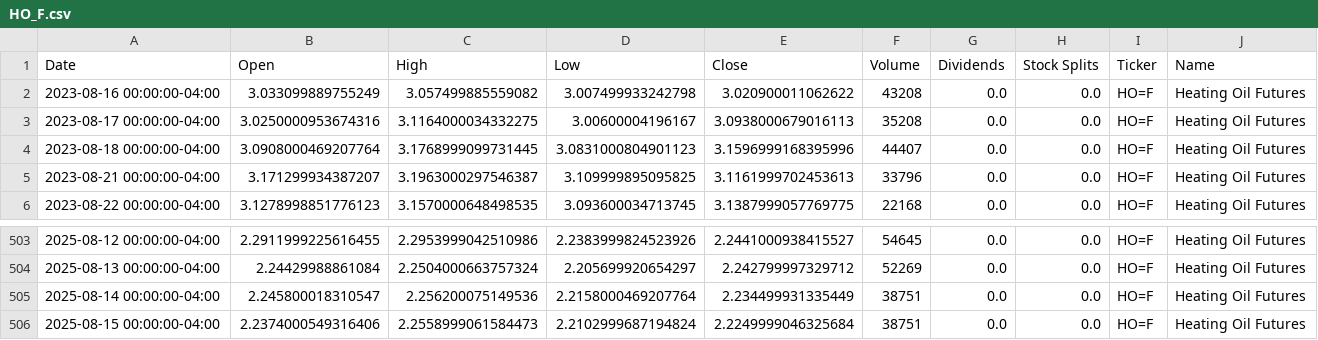
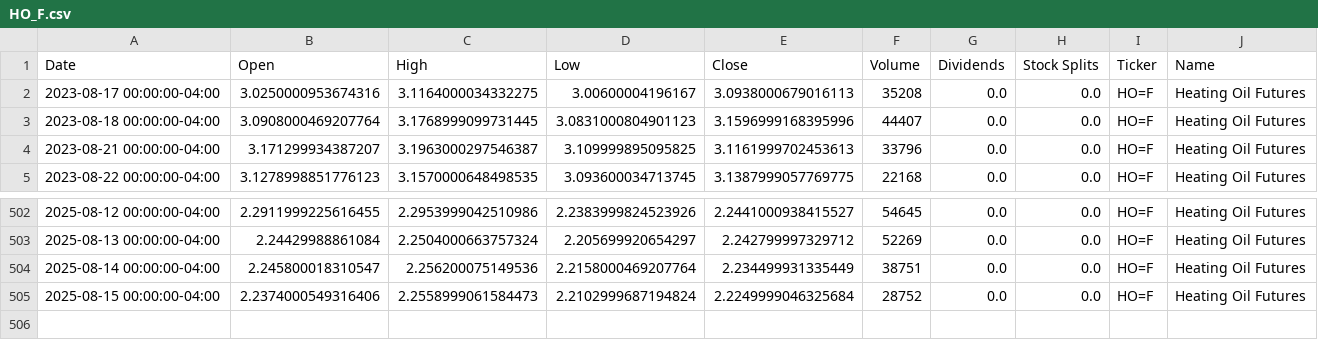
Before and after one commit to dylanmcd0/energy-analysis, a CSV file: data/financial/yfinance/HO_F.csv, drawn as a sheet; only a part is shown, gaps mark what is left out.

```diff
--- a/data/financial/yfinance/HO_F.csv
+++ b/data/financial/yfinance/HO_F.csv
@@ -1,3 +1,2 @@
 Date,Open,High,Low,Close,Volume,Dividends,Stock Splits,Ticker,Name
-2023-08-16 00:00:00-04:00,3.033099889755249,3.057499885559082,3.007499933242798,3.020900011062622,43208,0.0,0.0,HO=F,Heating Oil Futures
 2023-08-17 00:00:00-04:00,3.0250000953674316,3.1164000034332275,3.00600004196167,3.0938000679016113,35208,0.0,0.0,HO=F,Heating Oil Futures
@@ -505,2 +504,2 @@ Date,Open,High,Low,Close,Volume,Dividends,Stock Splits,Ticker,Name
 2025-08-14 00:00:00-04:00,2.245800018310547,2.256200075149536,2.2158000469207764,2.234499931335449,38751,0.0,0.0,HO=F,Heating Oil Futures
-2025-08-15 00:00:00-04:00,2.2374000549316406,2.2558999061584473,2.2102999687194824,2.2249999046325684,38751,0.0,0.0,HO=F,Heating Oil Futures
+2025-08-15 00:00:00-04:00,2.2374000549316406,2.2558999061584473,2.2102999687194824,2.2249999046325684,28752,0.0,0.0,HO=F,Heating Oil Futures
```
Also changed, not shown: data/financial/yfinance/BZ_F.csv, data/financial/yfinance/CL_F.csv, 15 other files.
